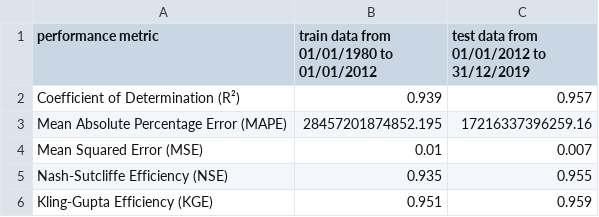
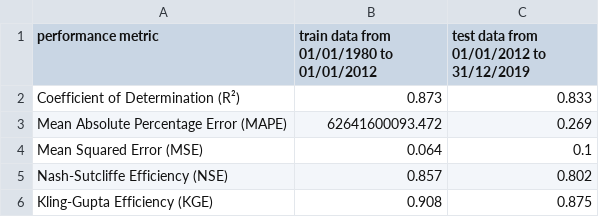
Before and after one commit to Shubhamsss123/btp2, a CSV file: csv_files/metric.csv, drawn as a sheet.

```diff
--- a/csv_files/metric.csv
+++ b/csv_files/metric.csv
@@ -1,6 +1,6 @@
 performance metric,train data from 01/01/1980 to 01/01/2012,test data from 01/01/2012 to 31/12/2019
-Coefficient of Determination (R²),0.939,0.957
-Mean Absolute Percentage Error (MAPE),28457201874852.195,17216337396259.16
-Mean Squared Error (MSE),0.01,0.007
-Nash-Sutcliffe Efficiency (NSE),0.935,0.955
-Kling-Gupta Efficiency (KGE),0.951,0.959
+Coefficient of Determination (R²),0.873,0.833
+Mean Absolute Percentage Error (MAPE),62641600093.472,0.269
+Mean Squared Error (MSE),0.064,0.1
+Nash-Sutcliffe Efficiency (NSE),0.857,0.802
+Kling-Gupta Efficiency (KGE),0.908,0.875
```
Also changed, not shown: csv_files/all_info.csv, csv_files/pred.csv, 4 other files.
